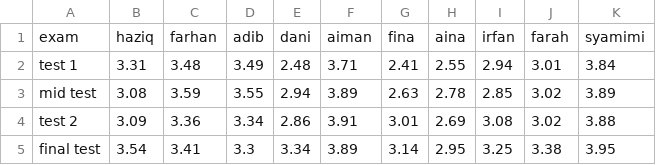
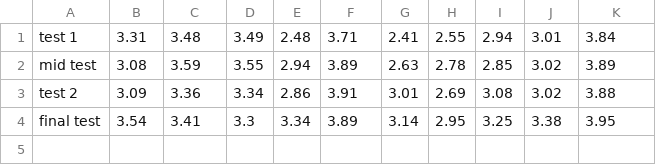
Before and after one commit to amirfahd030313/dodo, a CSV file: udang.csv, drawn as a sheet.

Commit message:
Update udang.csv

```diff
--- a/udang.csv
+++ b/udang.csv
@@ -1,2 +1 @@
-exam,haziq,farhan,adib,dani,aiman,fina,aina,irfan,farah,syamimi
 test 1,3.31,3.48,3.49,2.48,3.71,2.41,2.55,2.94,3.01,3.84
```
